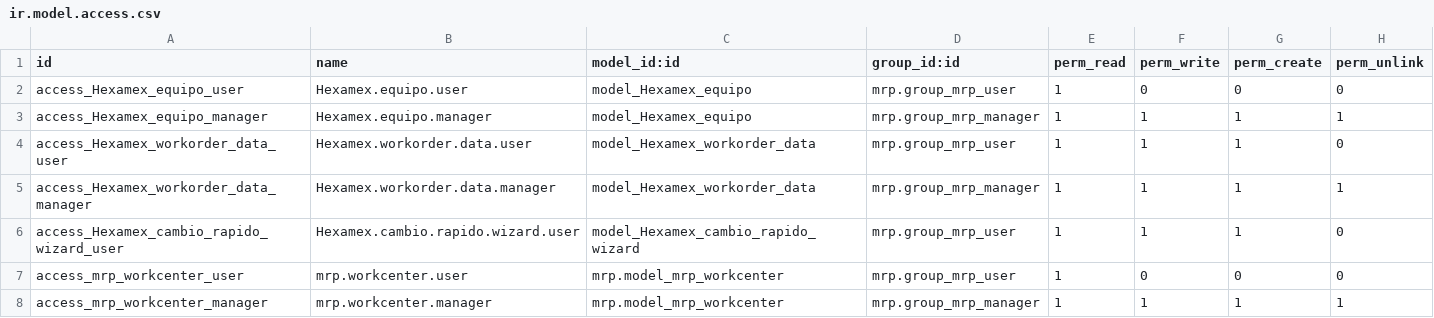
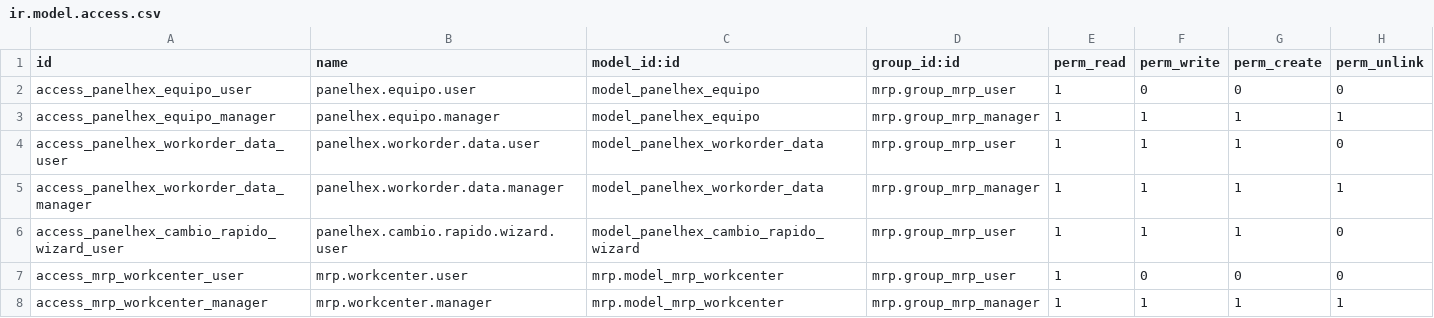
Before and after one commit to antonioqueb/mrp_hxm, a CSV file: security/ir.model.access.csv, drawn as a sheet.

```diff
--- a/security/ir.model.access.csv
+++ b/security/ir.model.access.csv
@@ -1,7 +1,7 @@
 id,name,model_id:id,group_id:id,perm_read,perm_write,perm_create,perm_unlink
-access_Hexamex_equipo_user,Hexamex.equipo.user,model_Hexamex_equipo,mrp.group_mrp_user,1,0,0,0
-access_Hexamex_equipo_manager,Hexamex.equipo.manager,model_Hexamex_equipo,mrp.group_mrp_manager,1,1,1,1
-access_Hexamex_workorder_data_user,Hexamex.workorder.data.user,model_Hexamex_workorder_data,mrp.group_mrp_user,1,1,1,0
-access_Hexamex_workorder_data_manager,Hexamex.workorder.data.manager,model_Hexamex_workorder_data,mrp.group_mrp_manager,1,1,1,1
-access_Hexamex_cambio_rapido_wizard_user,Hexamex.cambio.rapido.wizard.user,model_Hexamex_cambio_rapido_wizard,mrp.group_mrp_user,1,1,1,0
+access_panelhex_equipo_user,panelhex.equipo.user,model_panelhex_equipo,mrp.group_mrp_user,1,0,0,0
+access_panelhex_equipo_manager,panelhex.equipo.manager,model_panelhex_equipo,mrp.group_mrp_manager,1,1,1,1
+access_panelhex_workorder_data_user,panelhex.workorder.data.user,model_panelhex_workorder_data,mrp.group_mrp_user,1,1,1,0
+access_panelhex_workorder_data_manager,panelhex.workorder.data.manager,model_panelhex_workorder_data,mrp.group_mrp_manager,1,1,1,1
+access_panelhex_cambio_rapido_wizard_user,panelhex.cambio.rapido.wizard.user,model_panelhex_cambio_rapido_wizard,mrp.group_mrp_user,1,1,1,0
 access_mrp_workcenter_user,mrp.workcenter.user,mrp.model_mrp_workcenter,mrp.group_mrp_user,1,0,0,0
```
Also changed, not shown: 11 other files.
